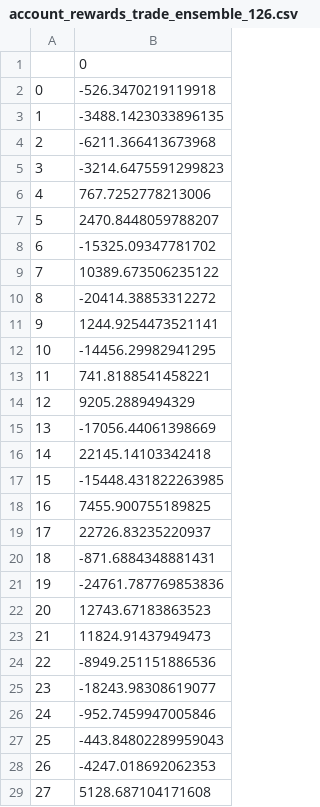
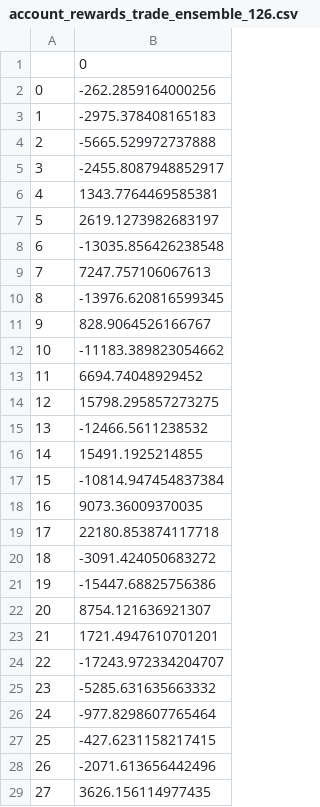
Before and after one commit to thistleknot/python-ml, a CSV file: code/Deep-Reinforcement-Learning-for-Automated-Stock-Trading-Ensemble-Strategy-ICAIF-2020/results/account_rewards_trade_ensemble_126.csv, drawn as a sheet; only a part is shown; the diff covers the shown part only.

```diff
--- a/code/Deep-Reinforcement-Learning-for-Automated-Stock-Trading-Ensemble-Strategy-ICAIF-2020/results/account_rewards_trade_ensemble_126.csv
+++ b/code/Deep-Reinforcement-Learning-for-Automated-Stock-Trading-Ensemble-Strategy-ICAIF-2020/results/account_rewards_trade_ensemble_126.csv
@@ -1,29 +1,29 @@
 ,0
-0,-526.3470219119918
-1,-3488.1423033896135
-2,-6211.366413673968
-3,-3214.6475591299823
-4,767.7252778213006
-5,2470.8448059788207
-6,-15325.09347781702
-7,10389.673506235122
-8,-20414.38853312272
-9,1244.9254473521141
-10,-14456.29982941295
-11,741.8188541458221
-12,9205.2889494329
-13,-17056.44061398669
-14,22145.14103342418
-15,-15448.431822263985
-16,7455.900755189825
-17,22726.83235220937
-18,-871.6884348881431
-19,-24761.787769853836
-20,12743.67183863523
-21,11824.91437949473
-22,-8949.251151886536
-23,-18243.98308619077
-24,-952.7459947005846
-25,-443.84802289959043
-26,-4247.018692062353
-27,5128.687104171608
+0,-262.2859164000256
+1,-2975.378408165183
+2,-5665.529972737888
+3,-2455.8087948852917
+4,1343.7764469585381
+5,2619.1273982683197
+6,-13035.856426238548
+7,7247.757106067613
+8,-13976.620816599345
+9,828.9064526166767
+10,-11183.389823054662
+11,6694.74048929452
+12,15798.295857273275
+13,-12466.5611238532
+14,15491.1925214855
+15,-10814.947454837384
+16,9073.36009370035
+17,22180.853874117718
+18,-3091.424050683272
+19,-15447.68825756386
+20,8754.121636921307
+21,1721.4947610701201
+22,-17243.972334204707
+23,-5285.631635663332
+24,-977.8298607765464
+25,-427.6231158217415
+26,-2071.613656442496
+27,3626.156114977435
```
Also changed, not shown: 34 edited cells elsewhere in this file, code/Deep-Reinforcement-Learning-for-Automated-Stock-Trading-Ensemble-Strategy-ICAIF-2020/results/account_value_trade_ensemble_126.csv, code/Deep-Reinforcement-Learning-for-Automated-Stock-Trading-Ensemble-Strategy-ICAIF-2020/results/account_value_train.csv, 10 other files.
